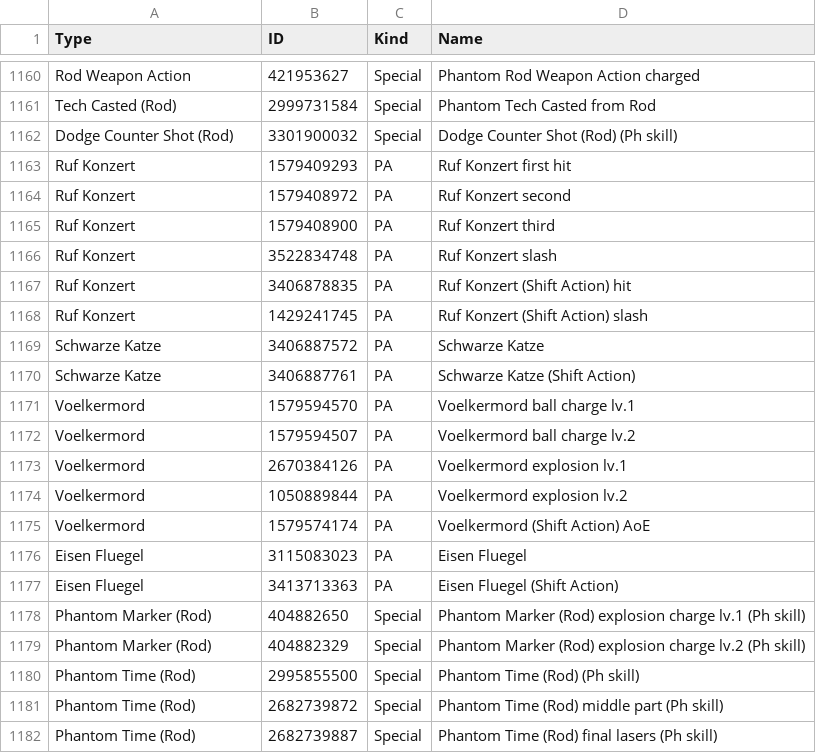
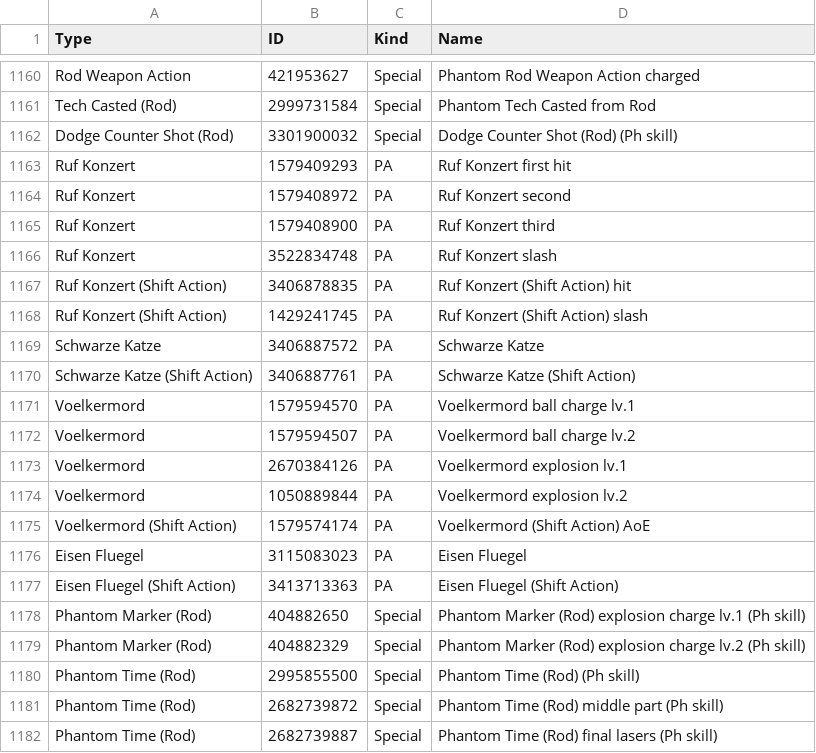
Before and after one commit to VariantXYZ/PSO2ACT, a CSV file: PSO2ACT/skills.csv, drawn as a sheet; only a part is shown, gaps mark what is left out; the diff covers the shown part only.

Commit message:
Forgot Shift Action seperation

```diff
--- a/PSO2ACT/skills.csv
+++ b/PSO2ACT/skills.csv
@@ -1166,6 +1166,6 @@ Ruf Konzert,1579408900,PA,Ruf Konzert third
 Ruf Konzert,3522834748,PA,Ruf Konzert slash
-Ruf Konzert,3406878835,PA,Ruf Konzert (Shift Action) hit
-Ruf Konzert,1429241745,PA,Ruf Konzert (Shift Action) slash
+Ruf Konzert (Shift Action),3406878835,PA,Ruf Konzert (Shift Action) hit
+Ruf Konzert (Shift Action),1429241745,PA,Ruf Konzert (Shift Action) slash
 Schwarze Katze,3406887572,PA,Schwarze Katze
-Schwarze Katze,3406887761,PA,Schwarze Katze (Shift Action)
+Schwarze Katze (Shift Action),3406887761,PA,Schwarze Katze (Shift Action)
 Voelkermord,1579594570,PA,Voelkermord ball charge lv.1
@@ -1174,5 +1174,5 @@ Voelkermord,2670384126,PA,Voelkermord explosion lv.1
 Voelkermord,1050889844,PA,Voelkermord explosion lv.2
-Voelkermord,1579574174,PA,Voelkermord (Shift Action) AoE
+Voelkermord (Shift Action),1579574174,PA,Voelkermord (Shift Action) AoE
 Eisen Fluegel,3115083023,PA,Eisen Fluegel
-Eisen Fluegel,3413713363,PA,Eisen Fluegel (Shift Action)
+Eisen Fluegel (Shift Action),3413713363,PA,Eisen Fluegel (Shift Action)
 Phantom Marker (Rod),404882650,Special,Phantom Marker (Rod) explosion charge lv.1 (Ph skill)
```
Also changed, not shown: 11 edited cells elsewhere in this file.
